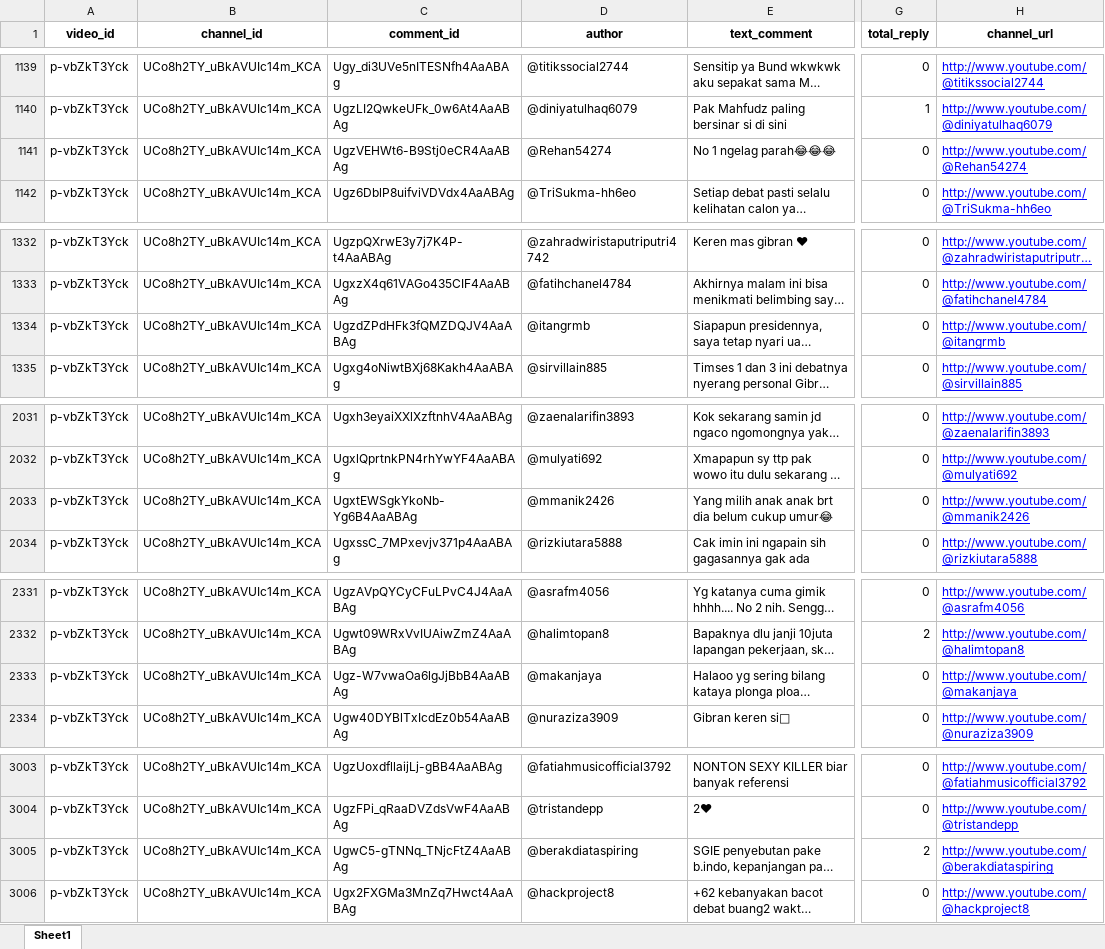
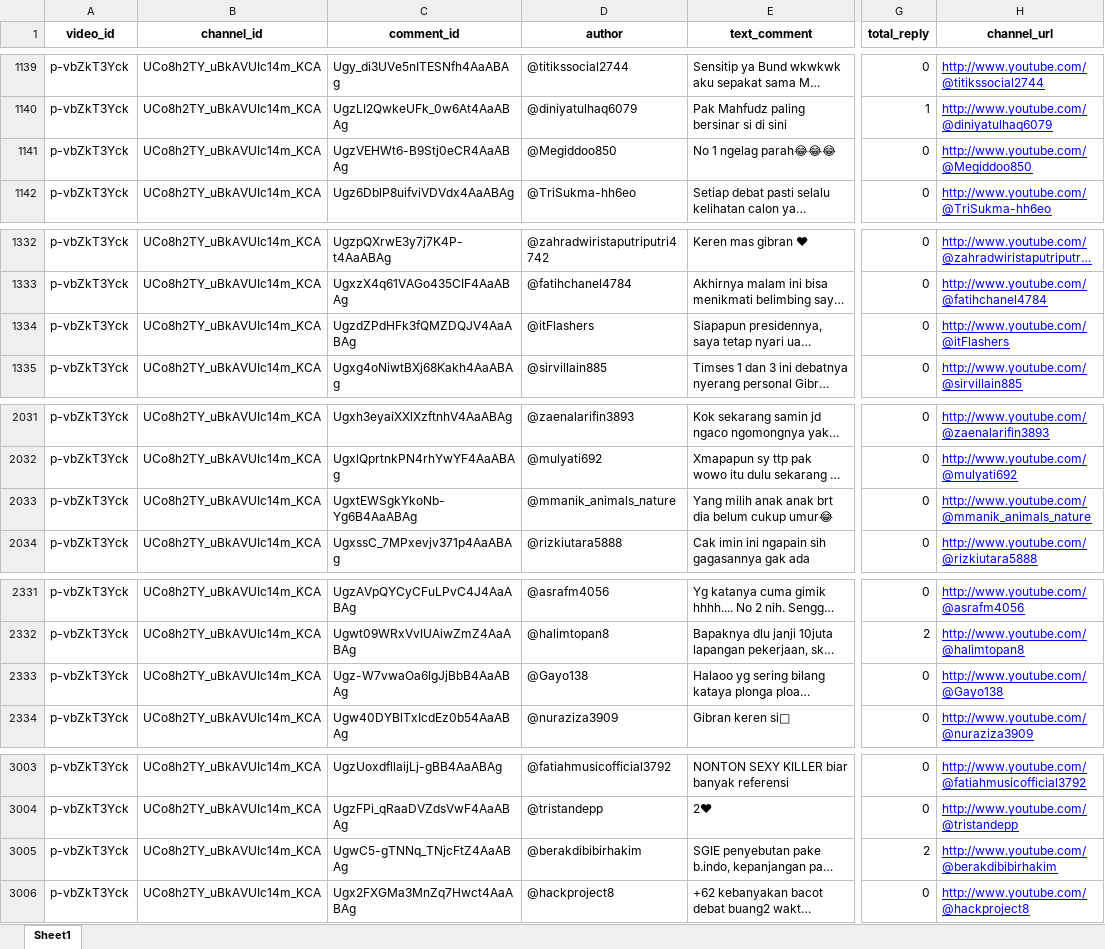
Before and after one commit to pramudianzaheka92/YouTubeVideoDataScraping-SentimentCommentAnalysis-DebateElection2024, an Excel workbook: YouTube Channel Najwa Shihab/Results of Data Exports from DataFrame/Export Comments Data from 2nd Video Debate.xlsx, sheet Sheet1, drawn as a sheet; only a part is shown, gaps mark what is left out; long unchanged cells end in …; values as stored, in another font and other column widths than the file's, no borders; the diff covers the shown part only; the diff names each change by its address in the sheet, - before the commit and + after, or states it on an @@ line.

```diff
--- a/YouTube Channel Najwa Shihab/Results of Data Exports from DataFrame/Export Comments Data from 2nd Video Debate.xlsx (sheet Sheet1)
+++ b/YouTube Channel Najwa Shihab/Results of Data Exports from DataFrame/Export Comments Data from 2nd Video Debate.xlsx (sheet Sheet1)
-D1141 (author): @Rehan54274
+D1141 (author): @Megiddoo850
-H1141 (channel_url): http://www.youtube.com/@Rehan54274
+H1141 (channel_url): http://www.youtube.com/@Megiddoo850
-D1334 (author): @itangrmb
+D1334 (author): @itFlashers
-H1334 (channel_url): http://www.youtube.com/@itangrmb
+H1334 (channel_url): http://www.youtube.com/@itFlashers
-D2033 (author): @mmanik2426
+D2033 (author): @mmanik_animals_nature
-H2033 (channel_url): http://www.youtube.com/@mmanik2426
+H2033 (channel_url): http://www.youtube.com/@mmanik_animals_nature
-D2333 (author): @makanjaya
+D2333 (author): @Gayo138
-H2333 (channel_url): http://www.youtube.com/@makanjaya
+H2333 (channel_url): http://www.youtube.com/@Gayo138
-D3005 (author): @berakdiataspiring
+D3005 (author): @berakdibibirhakim
-H3005 (channel_url): http://www.youtube.com/@berakdiataspiring
+H3005 (channel_url): http://www.youtube.com/@berakdibibirhakim
```
Also changed, not shown: 13 edited cells elsewhere in this sheet, YouTube Channel KOMPASTV/Results of Data Exports from DataFrame/Export Comments Data from 2nd Video Debate.xlsx, YouTube Channel KOMPASTV/Results of Data Exports from DataFrame/Export Comments Data from 3rd Video Debate.xlsx, 21 other files.
